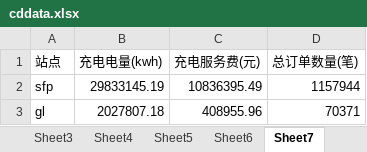
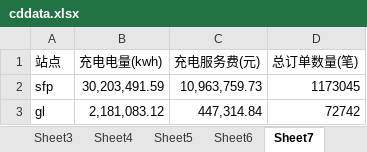
Before and after one commit to jiangnanwaw/my-page, an Excel workbook: data/cddata.xlsx, sheet Sheet7, drawn as a sheet; values as stored, in another font and other column widths than the file's, no borders; the diff names each change by its address in the sheet, - before the commit and + after, or states it on an @@ line.

```diff
--- a/data/cddata.xlsx (sheet Sheet7)
+++ b/data/cddata.xlsx (sheet Sheet7)
-B2 (充电电量(kwh)): 29833145.19
+B2 (充电电量(kwh)): 30,203,491.59
-C2 (充电服务费(元)): 10836395.49
+C2 (充电服务费(元)): 10,963,759.73
-D2 (总订单数量(笔)): 1157944
+D2 (总订单数量(笔)): 1173045
-B3 (充电电量(kwh)): 2027807.18
+B3 (充电电量(kwh)): 2,181,083.12
-C3 (充电服务费(元)): 408955.96
+C3 (充电服务费(元)): 447,314.84
-D3 (总订单数量(笔)): 70371
+D3 (总订单数量(笔)): 72742
```
Also changed, not shown: sheet Sheet9, sheet Sheet2, sheet Sheet4, sheet Sheet3, sheet Sheet5, data/homepage.xlsx.
